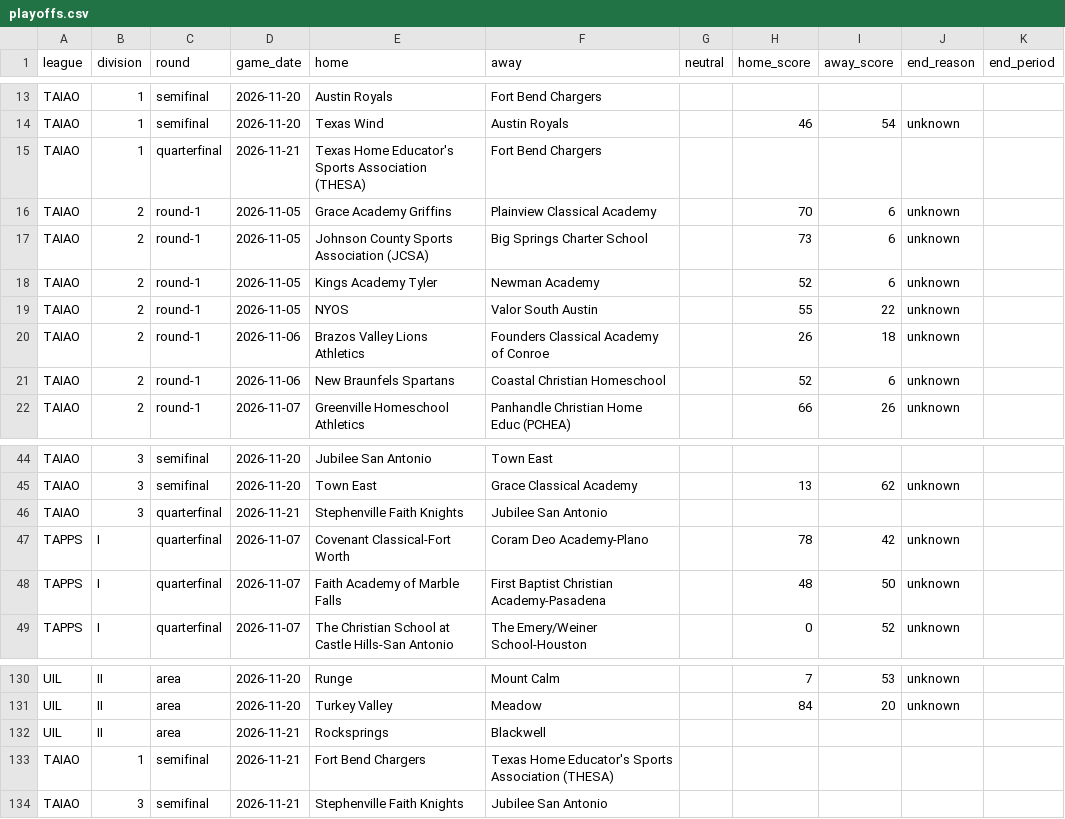
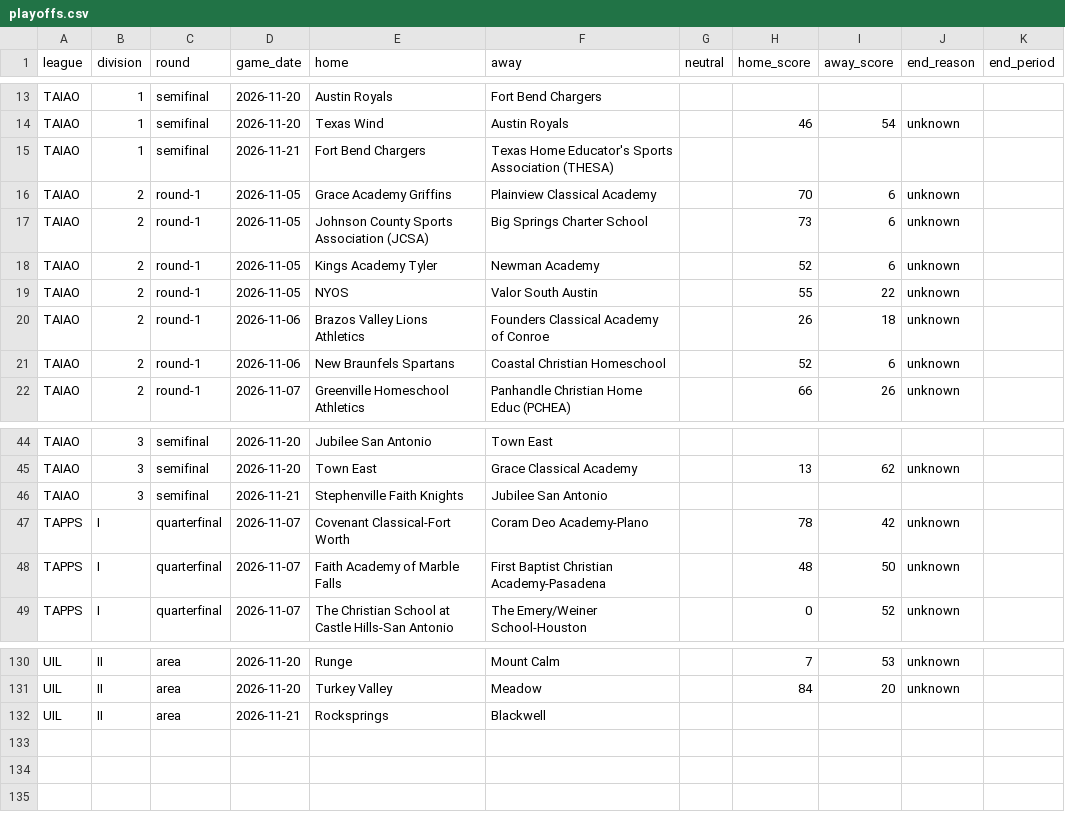
Before and after one commit to txsixman/txsixmanfootball, a CSV file: data/seed/maxpreps-2026/playoffs.csv, drawn as a sheet; only a part is shown, gaps mark what is left out.

```diff
--- a/data/seed/maxpreps-2026/playoffs.csv
+++ b/data/seed/maxpreps-2026/playoffs.csv
@@ -14,3 +14,3 @@ TAIAO,1,semifinal,2026-11-20,Austin Royals,Fort Bend Chargers,,,,,
 TAIAO,1,semifinal,2026-11-20,Texas Wind,Austin Royals,,46,54,unknown,
-TAIAO,1,quarterfinal,2026-11-21,Texas Home Educator's Sports Association (THESA),Fort Bend Chargers,,,,,
+TAIAO,1,semifinal,2026-11-21,Fort Bend Chargers,Texas Home Educator's Sports Association (THESA),,,,,
 TAIAO,2,round-1,2026-11-05,Grace Academy Griffins,Plainview Classical Academy,,70,6,unknown,
@@ -45,3 +45,3 @@ TAIAO,3,semifinal,2026-11-20,Jubilee San Antonio,Town East,,,,,
 TAIAO,3,semifinal,2026-11-20,Town East,Grace Classical Academy,,13,62,unknown,
-TAIAO,3,quarterfinal,2026-11-21,Stephenville Faith Knights,Jubilee San Antonio,,,,,
+TAIAO,3,semifinal,2026-11-21,Stephenville Faith Knights,Jubilee San Antonio,,,,,
 TAPPS,I,quarterfinal,2026-11-07,Covenant Classical-Fort Worth,Coram Deo Academy-Plano,,78,42,unknown,
@@ -132,3 +132 @@ UIL,II,area,2026-11-20,Turkey Valley,Meadow,,84,20,unknown,
 UIL,II,area,2026-11-21,Rocksprings,Blackwell,,,,,
-TAIAO,1,semifinal,2026-11-21,Fort Bend Chargers,Texas Home Educator's Sports Association (THESA),,,,,
-TAIAO,3,semifinal,2026-11-21,Stephenville Faith Knights,Jubilee San Antonio,,,,,
```
Also changed, not shown: data/seed/game-details/2026.csv, 1 other file.
